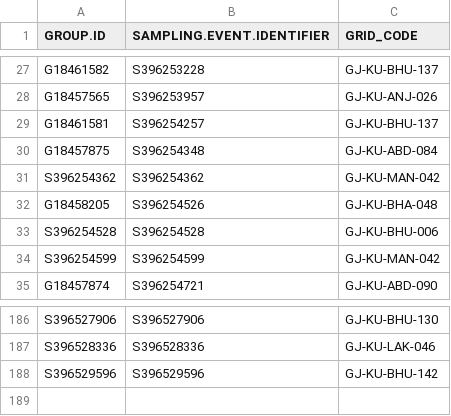
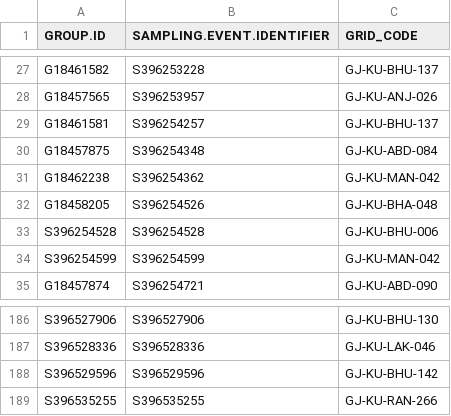
Before and after one commit to birdcountindia/pmc-dashboard, a CSV file: years/2026/nonprotocol/checklist_grid_map.csv, drawn as a sheet; only a part is shown, gaps mark what is left out.

```diff
--- a/years/2026/nonprotocol/checklist_grid_map.csv
+++ b/years/2026/nonprotocol/checklist_grid_map.csv
@@ -30,3 +30,3 @@ G18461581,S396254257,GJ-KU-BHU-137
 G18457875,S396254348,GJ-KU-ABD-084
-S396254362,S396254362,GJ-KU-MAN-042
+G18462238,S396254362,GJ-KU-MAN-042
 G18458205,S396254526,GJ-KU-BHA-048
@@ -188 +188,2 @@ S396528336,S396528336,GJ-KU-LAK-046
 S396529596,S396529596,GJ-KU-BHU-142
+S396535255,S396535255,GJ-KU-RAN-266
```
Also changed, not shown: years/2026/checklist_grid_map.csv, years/2026/protocol/checklist_grid_map.csv, 32 other files.
